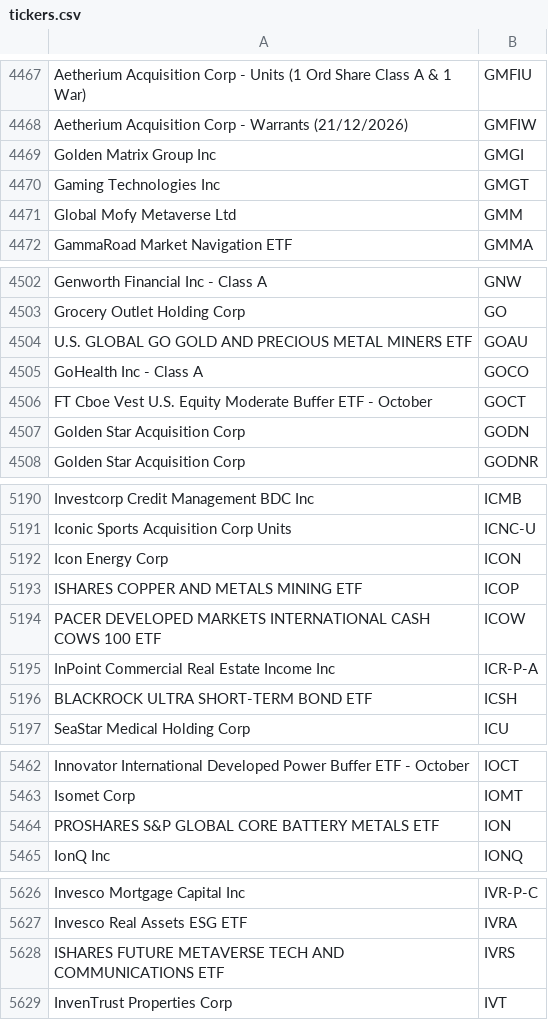
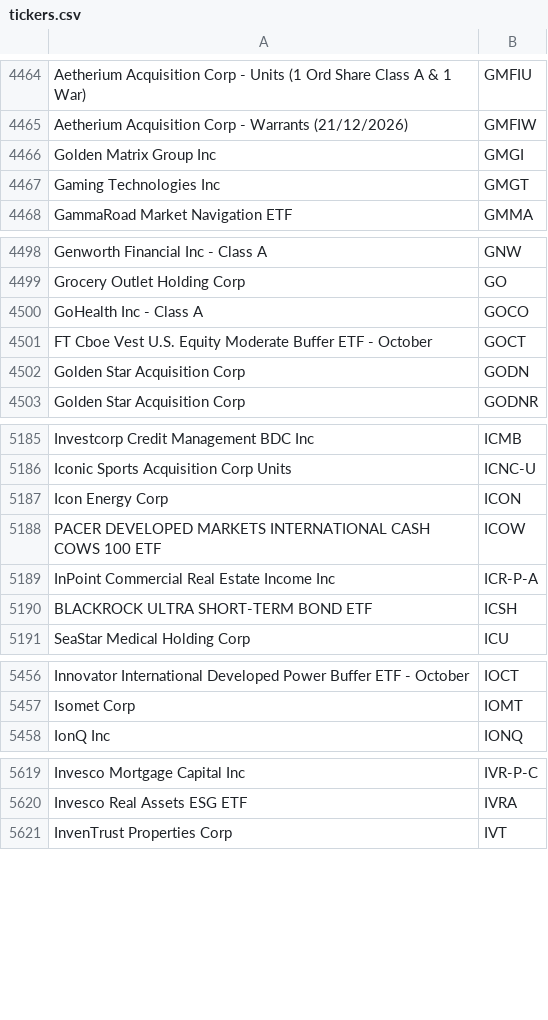
Before and after one commit to hhussain04/YFinanceStockTool, a CSV file: tickers.csv, drawn as a sheet; only a part is shown, gaps mark what is left out; the diff covers the shown part only; the diff names each change by its address in the sheet, - before the commit and + after, or states it on an @@ line.

```diff
--- a/tickers.csv
+++ b/tickers.csv
-row 4471: Global Mofy Metaverse Ltd | GMM
-row 4504: U.S. GLOBAL GO GOLD AND PRECIOUS METAL MINERS ETF | GOAU
-row 5193: ISHARES COPPER AND METALS MINING ETF | ICOP
-row 5464: PROSHARES S&P GLOBAL CORE BATTERY METALS ETF | ION
-row 5628: ISHARES FUTURE METAVERSE TECH AND COMMUNICATIONS ETF | IVRS
```
Also changed, not shown: 11 removed rows elsewhere in this file.
